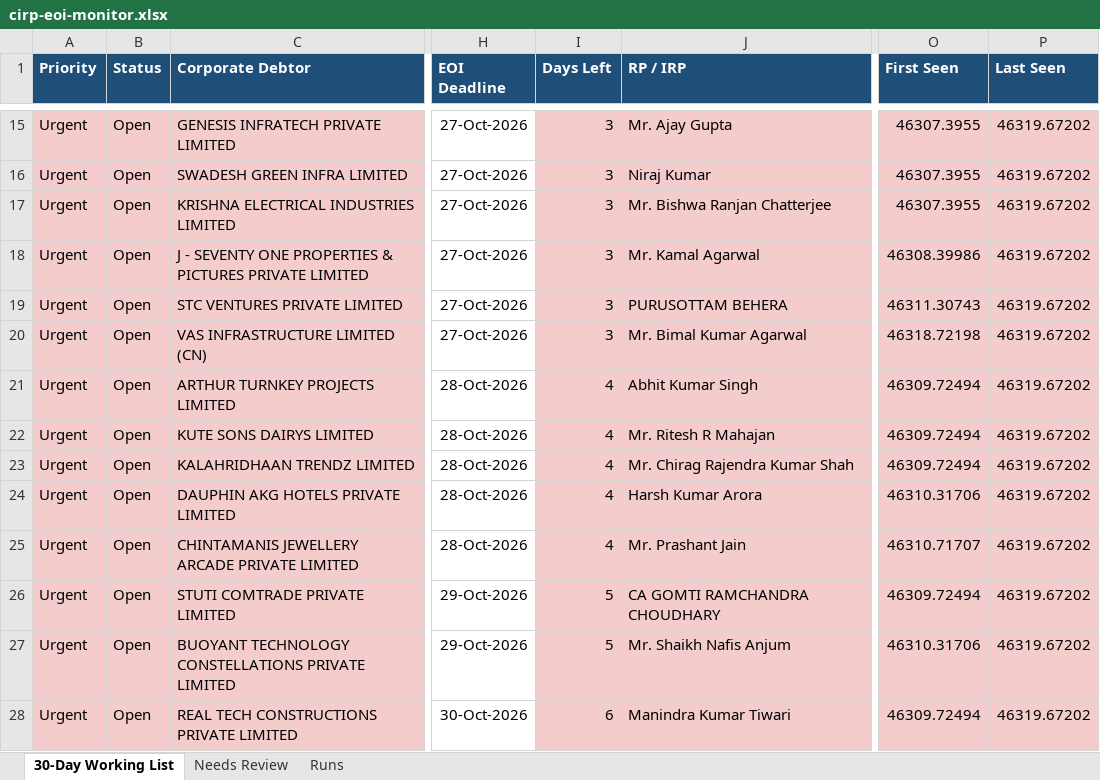
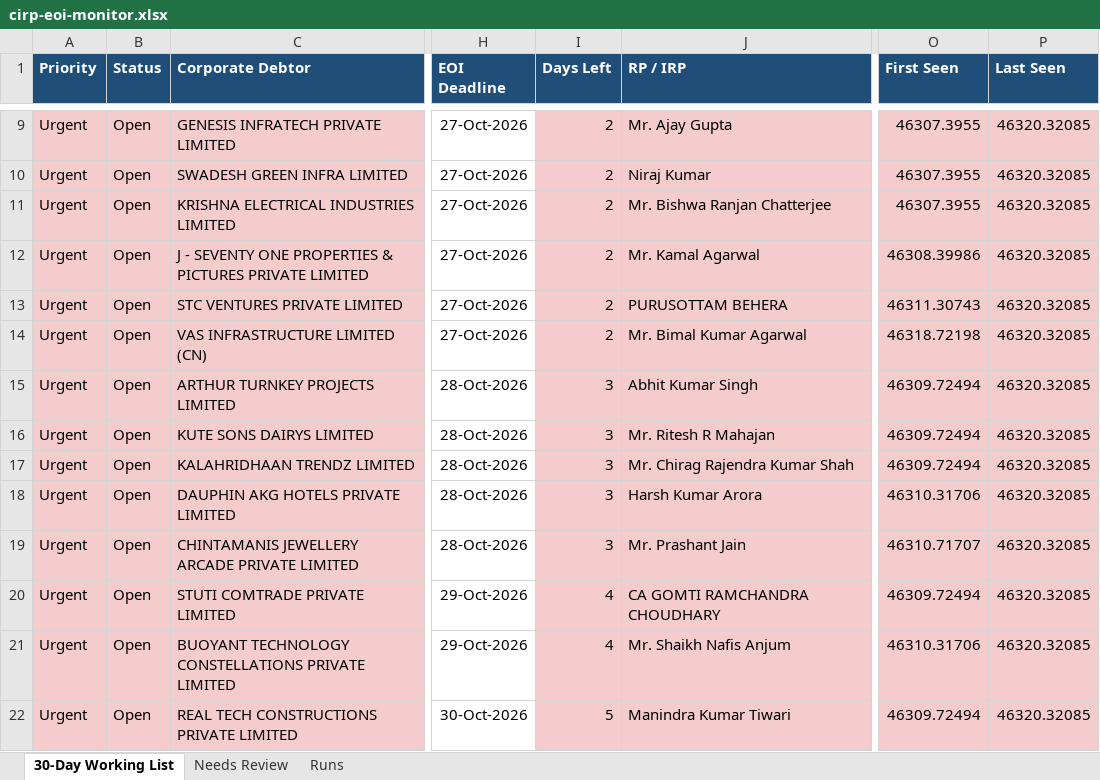
Before and after one commit to Raksham97/cirp-eoi-monitor, an Excel workbook: docs/cirp-eoi-monitor.xlsx, sheet 30-Day Working List, drawn as a sheet; only a part is shown, gaps mark what is left out; values as stored, in another font and other column widths than the file's, no borders; addresses are those after the commit; the diff covers the shown part only; the diff names each change by its address in the sheet, - before the commit and + after, or states it on an @@ line.

```diff
--- a/docs/cirp-eoi-monitor.xlsx (sheet 30-Day Working List)
+++ b/docs/cirp-eoi-monitor.xlsx (sheet 30-Day Working List)
-I9:I14 (Days Left): 3
+I9:I14 (Days Left): 2
-P9:P22 (Last Seen): 46319.67202
+P9:P22 (Last Seen): 46320.32085
-I15:I19 (Days Left): 4
+I15:I19 (Days Left): 3
-I20:I21 (Days Left): 5
+I20:I21 (Days Left): 4
-I22 (Days Left): 6
+I22 (Days Left): 5
```
Also changed, not shown: 6 added rows, 7 removed rows, 98 edited cells and cell formats elsewhere in this sheet, sheet Needs Review, sheet Runs, 6 other files.
